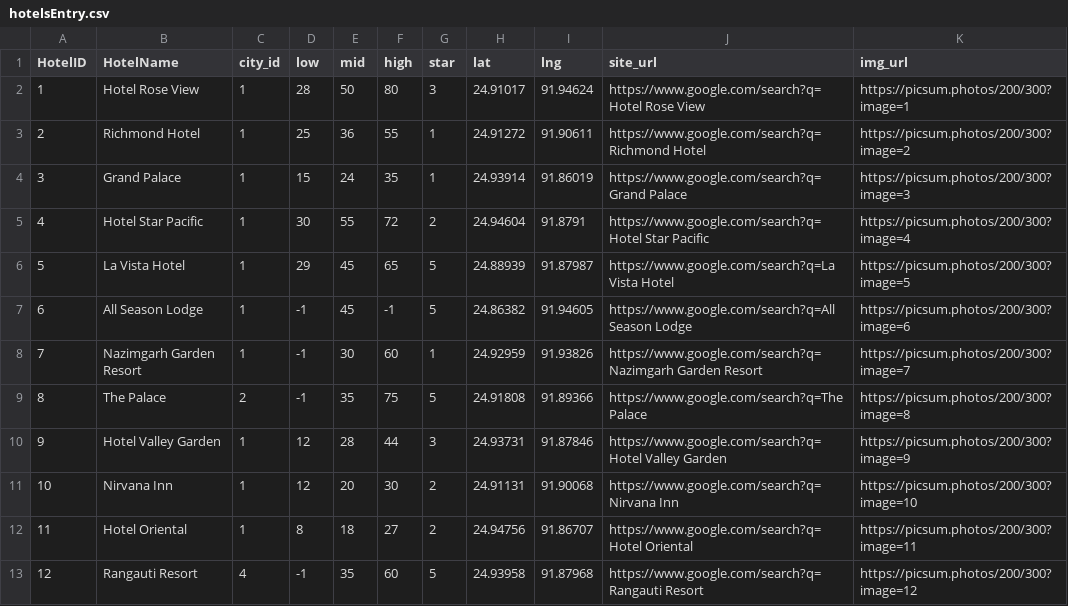
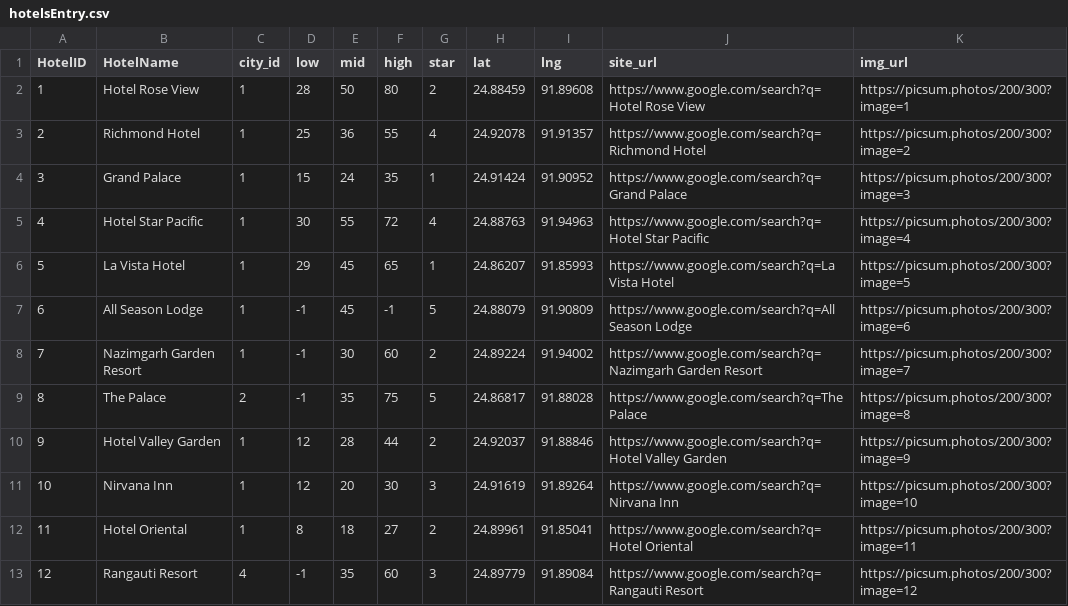
Before and after one commit to Sadat-Hossain-01/ExploreMate-Backend, a CSV file: data_files/hotelsEntry.csv, drawn as a sheet; only a part is shown; the diff covers the shown part only.

```diff
--- a/data_files/hotelsEntry.csv
+++ b/data_files/hotelsEntry.csv
@@ -1,13 +1,13 @@
 HotelID,HotelName,city_id,low,mid,high,star,lat,lng,site_url,img_url
-1,Hotel Rose View,1,28,50,80,3,24.91017,91.94624,https://www.google.com/search?q=Hotel Rose View,https://picsum.photos/200/300?image=1
-2,Richmond Hotel,1,25,36,55,1,24.91272,91.90611,https://www.google.com/search?q=Richmond Hotel,https://picsum.photos/200/300?image=2
-3,Grand Palace,1,15,24,35,1,24.93914,91.86019,https://www.google.com/search?q=Grand Palace,https://picsum.photos/200/300?image=3
-4,Hotel Star Pacific,1,30,55,72,2,24.94604,91.8791,https://www.google.com/search?q=Hotel Star Pacific,https://picsum.photos/200/300?image=4
-5,La Vista Hotel,1,29,45,65,5,24.88939,91.87987,https://www.google.com/search?q=La Vista Hotel,https://picsum.photos/200/300?image=5
-6,All Season Lodge,1,-1,45,-1,5,24.86382,91.94605,https://www.google.com/search?q=All Season Lodge,https://picsum.photos/200/300?image=6
-7,Nazimgarh Garden Resort,1,-1,30,60,1,24.92959,91.93826,https://www.google.com/search?q=Nazimgarh Garden Resort,https://picsum.photos/200/300?image=7
-8,The Palace,2,-1,35,75,5,24.91808,91.89366,https://www.google.com/search?q=The Palace,https://picsum.photos/200/300?image=8
-9,Hotel Valley Garden,1,12,28,44,3,24.93731,91.87846,https://www.google.com/search?q=Hotel Valley Garden,https://picsum.photos/200/300?image=9
-10,Nirvana Inn,1,12,20,30,2,24.91131,91.90068,https://www.google.com/search?q=Nirvana Inn,https://picsum.photos/200/300?image=10
-11,Hotel Oriental,1,8,18,27,2,24.94756,91.86707,https://www.google.com/search?q=Hotel Oriental,https://picsum.photos/200/300?image=11
-12,Rangauti Resort,4,-1,35,60,5,24.93958,91.87968,https://www.google.com/search?q=Rangauti Resort,https://picsum.photos/200/300?image=12
+1,Hotel Rose View,1,28,50,80,2,24.88459,91.89608,https://www.google.com/search?q=Hotel Rose View,https://picsum.photos/200/300?image=1
+2,Richmond Hotel,1,25,36,55,4,24.92078,91.91357,https://www.google.com/search?q=Richmond Hotel,https://picsum.photos/200/300?image=2
+3,Grand Palace,1,15,24,35,1,24.91424,91.90952,https://www.google.com/search?q=Grand Palace,https://picsum.photos/200/300?image=3
+4,Hotel Star Pacific,1,30,55,72,4,24.88763,91.94963,https://www.google.com/search?q=Hotel Star Pacific,https://picsum.photos/200/300?image=4
+5,La Vista Hotel,1,29,45,65,1,24.86207,91.85993,https://www.google.com/search?q=La Vista Hotel,https://picsum.photos/200/300?image=5
+6,All Season Lodge,1,-1,45,-1,5,24.88079,91.90809,https://www.google.com/search?q=All Season Lodge,https://picsum.photos/200/300?image=6
+7,Nazimgarh Garden Resort,1,-1,30,60,2,24.89224,91.94002,https://www.google.com/search?q=Nazimgarh Garden Resort,https://picsum.photos/200/300?image=7
+8,The Palace,2,-1,35,75,5,24.86817,91.88028,https://www.google.com/search?q=The Palace,https://picsum.photos/200/300?image=8
+9,Hotel Valley Garden,1,12,28,44,2,24.92037,91.88846,https://www.google.com/search?q=Hotel Valley Garden,https://picsum.photos/200/300?image=9
+10,Nirvana Inn,1,12,20,30,3,24.91619,91.89264,https://www.google.com/search?q=Nirvana Inn,https://picsum.photos/200/300?image=10
+11,Hotel Oriental,1,8,18,27,2,24.89961,91.85041,https://www.google.com/search?q=Hotel Oriental,https://picsum.photos/200/300?image=11
+12,Rangauti Resort,4,-1,35,60,3,24.89779,91.89084,https://www.google.com/search?q=Rangauti Resort,https://picsum.photos/200/300?image=12
```
Also changed, not shown: 47 edited cells elsewhere in this file, data_files/destinationsEntry.csv, data_files/restaurantsEntry.csv, 3 other files.
